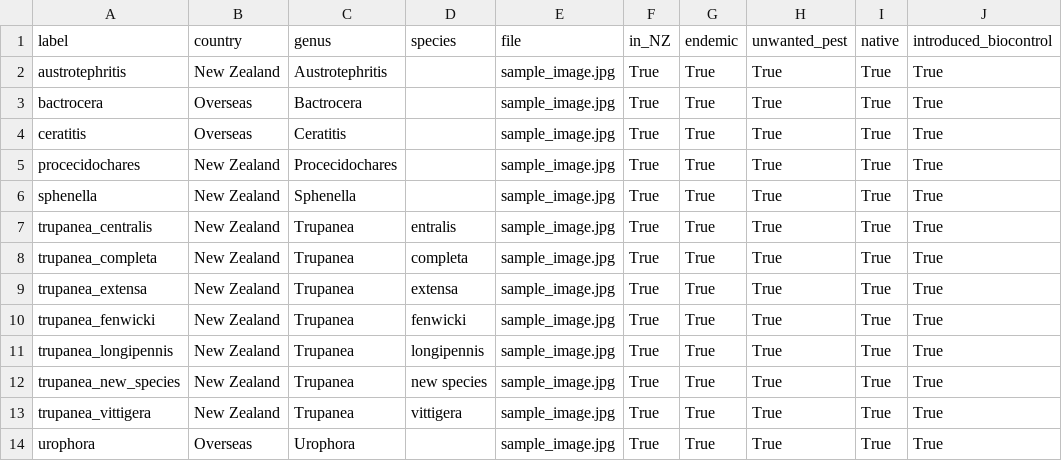
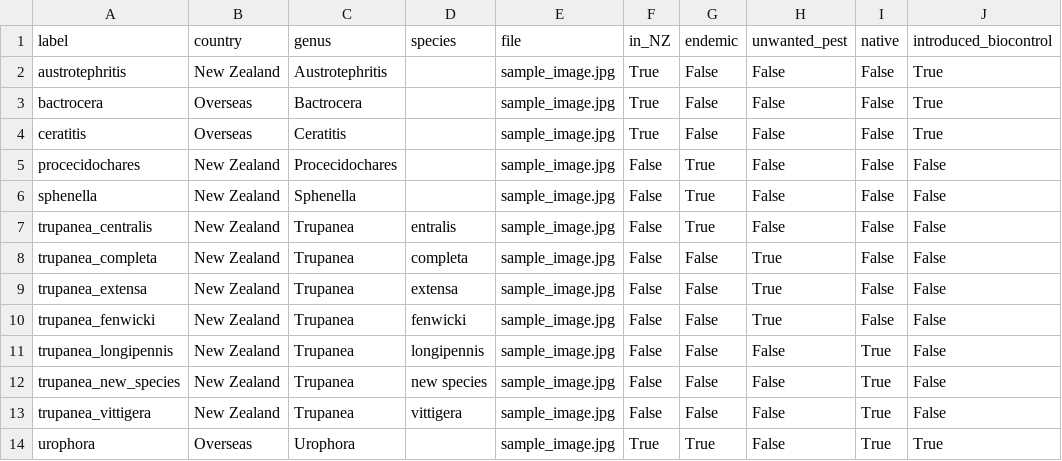
Before and after one commit to uoa-compsci399-s2-2023/capstone-project-team-35, a CSV file: flask-backend/app/species_info/Annotations/fruitfly.csv, drawn as a sheet.

Commit message:
Modified the Csv file

```diff
--- a/flask-backend/app/species_info/Annotations/fruitfly.csv
+++ b/flask-backend/app/species_info/Annotations/fruitfly.csv
@@ -1,14 +1,14 @@
 label,country,genus,species,file,in_NZ,endemic,unwanted_pest,native,introduced_biocontrol
-austrotephritis,New Zealand,Austrotephritis,,sample_image.jpg,True,True,True,True,True
-bactrocera,Overseas,Bactrocera,,sample_image.jpg,True,True,True,True,True
-ceratitis,Overseas,Ceratitis,,sample_image.jpg,True,True,True,True,True
-procecidochares,New Zealand,Procecidochares,,sample_image.jpg,True,True,True,True,True
-sphenella,New Zealand,Sphenella,,sample_image.jpg,True,True,True,True,True
-trupanea_centralis,New Zealand,Trupanea,entralis,sample_image.jpg,True,True,True,True,True
-trupanea_completa,New Zealand,Trupanea,completa,sample_image.jpg,True,True,True,True,True
-trupanea_extensa,New Zealand,Trupanea,extensa,sample_image.jpg,True,True,True,True,True
-trupanea_fenwicki,New Zealand,Trupanea,fenwicki,sample_image.jpg,True,True,True,True,True
-trupanea_longipennis,New Zealand,Trupanea,longipennis,sample_image.jpg,True,True,True,True,True
-trupanea_new_species,New Zealand,Trupanea,new species,sample_image.jpg,True,True,True,True,True
-trupanea_vittigera,New Zealand,Trupanea,vittigera,sample_image.jpg,True,True,True,True,True
-urophora,Overseas,Urophora,,sample_image.jpg,True,True,True,True,True
+austrotephritis,New Zealand,Austrotephritis,,sample_image.jpg,True,False,False,False,True
+bactrocera,Overseas,Bactrocera,,sample_image.jpg,True,False,False,False,True
+ceratitis,Overseas,Ceratitis,,sample_image.jpg,True,False,False,False,True
+procecidochares,New Zealand,Procecidochares,,sample_image.jpg,False,True,False,False,False
+sphenella,New Zealand,Sphenella,,sample_image.jpg,False,True,False,False,False
+trupanea_centralis,New Zealand,Trupanea,entralis,sample_image.jpg,False,True,False,False,False
+trupanea_completa,New Zealand,Trupanea,completa,sample_image.jpg,False,False,True,False,False
+trupanea_extensa,New Zealand,Trupanea,extensa,sample_image.jpg,False,False,True,False,False
+trupanea_fenwicki,New Zealand,Trupanea,fenwicki,sample_image.jpg,False,False,True,False,False
+trupanea_longipennis,New Zealand,Trupanea,longipennis,sample_image.jpg,False,False,False,True,False
+trupanea_new_species,New Zealand,Trupanea,new species,sample_image.jpg,False,False,False,True,False
+trupanea_vittigera,New Zealand,Trupanea,vittigera,sample_image.jpg,False,False,False,True,False
+urophora,Overseas,Urophora,,sample_image.jpg,True,True,False,True,True
```
